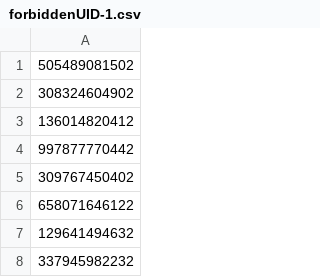
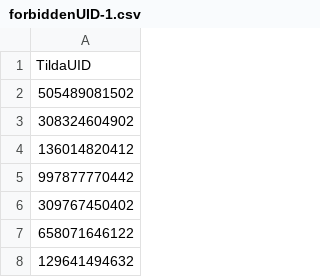
Before and after one commit to esdx/RawPVHData, a CSV file: forbiddenUID-1.csv, drawn as a sheet; only a part is shown; the shorter side is filled out with more unchanged rows.

Commit message:
Update forbiddenUID-1.csv

```diff
--- a/forbiddenUID-1.csv
+++ b/forbiddenUID-1.csv
@@ -1 +1,2 @@
+TildaUID
 505489081502
```
